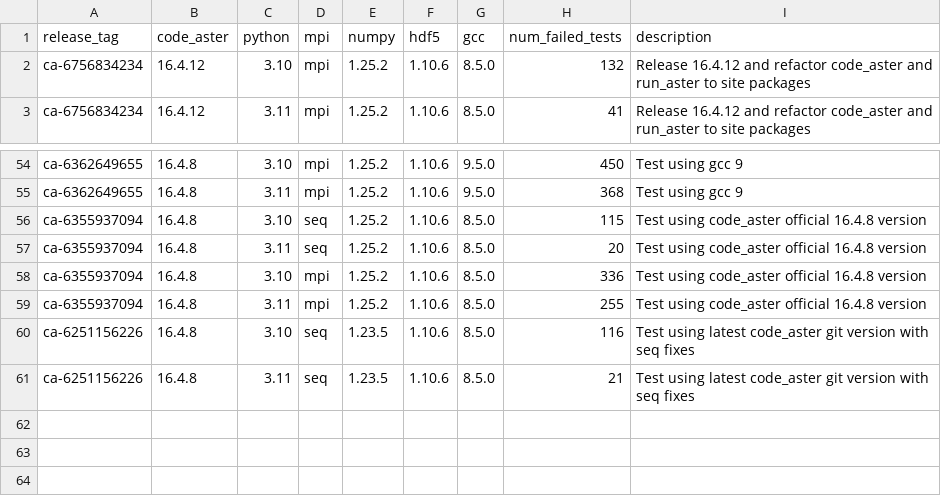
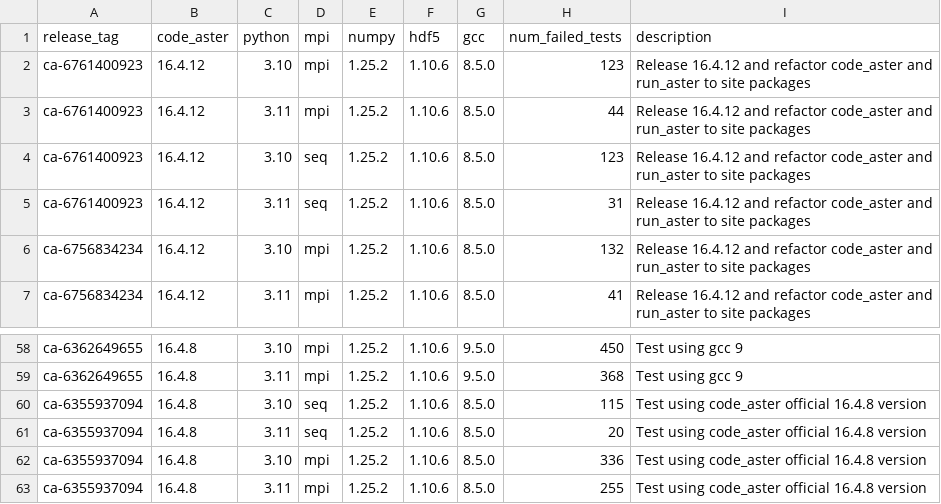
Before and after one commit to Krande/condapackaging, a CSV file: src/code_aster/.tests/report.csv, drawn as a sheet; only a part is shown, gaps mark what is left out.

```diff
--- a/src/code_aster/.tests/report.csv
+++ b/src/code_aster/.tests/report.csv
@@ -1,2 +1,6 @@
 release_tag,code_aster,python,mpi,numpy,hdf5,gcc,num_failed_tests,description
+ca-6761400923,16.4.12,3.10,mpi,1.25.2,1.10.6,8.5.0,123,Release 16.4.12 and refactor code_aster and run_aster to site packages
+ca-6761400923,16.4.12,3.11,mpi,1.25.2,1.10.6,8.5.0,44,Release 16.4.12 and refactor code_aster and run_aster to site packages
+ca-6761400923,16.4.12,3.10,seq,1.25.2,1.10.6,8.5.0,123,Release 16.4.12 and refactor code_aster and run_aster to site packages
+ca-6761400923,16.4.12,3.11,seq,1.25.2,1.10.6,8.5.0,31,Release 16.4.12 and refactor code_aster and run_aster to site packages
 ca-6756834234,16.4.12,3.10,mpi,1.25.2,1.10.6,8.5.0,132,Release 16.4.12 and refactor code_aster and run_aster to site packages
@@ -59,3 +63 @@ ca-6355937094,16.4.8,3.10,mpi,1.25.2,1.10.6,8.5.0,336,Test using code_aster offi
 ca-6355937094,16.4.8,3.11,mpi,1.25.2,1.10.6,8.5.0,255,Test using code_aster official 16.4.8 version
-ca-6251156226,16.4.8,3.10,seq,1.23.5,1.10.6,8.5.0,116,Test using latest code_aster git version with seq fixes
-ca-6251156226,16.4.8,3.11,seq,1.23.5,1.10.6,8.5.0,21,Test using latest code_aster git version with seq fixes
```
Also changed, not shown: 7 other files.
